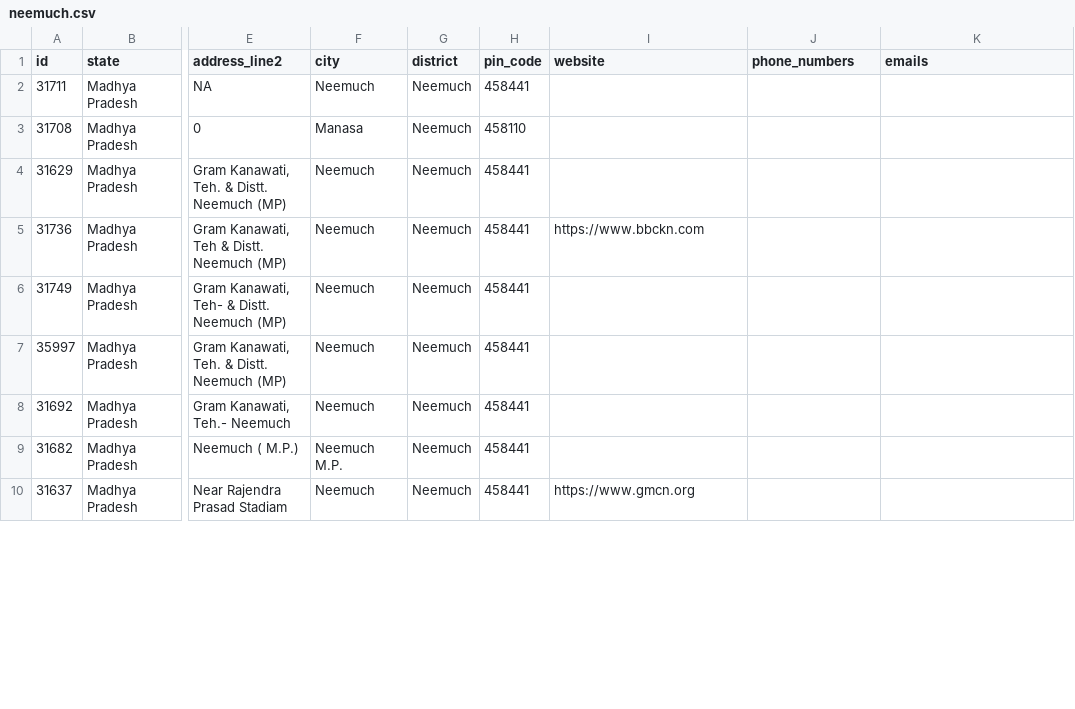
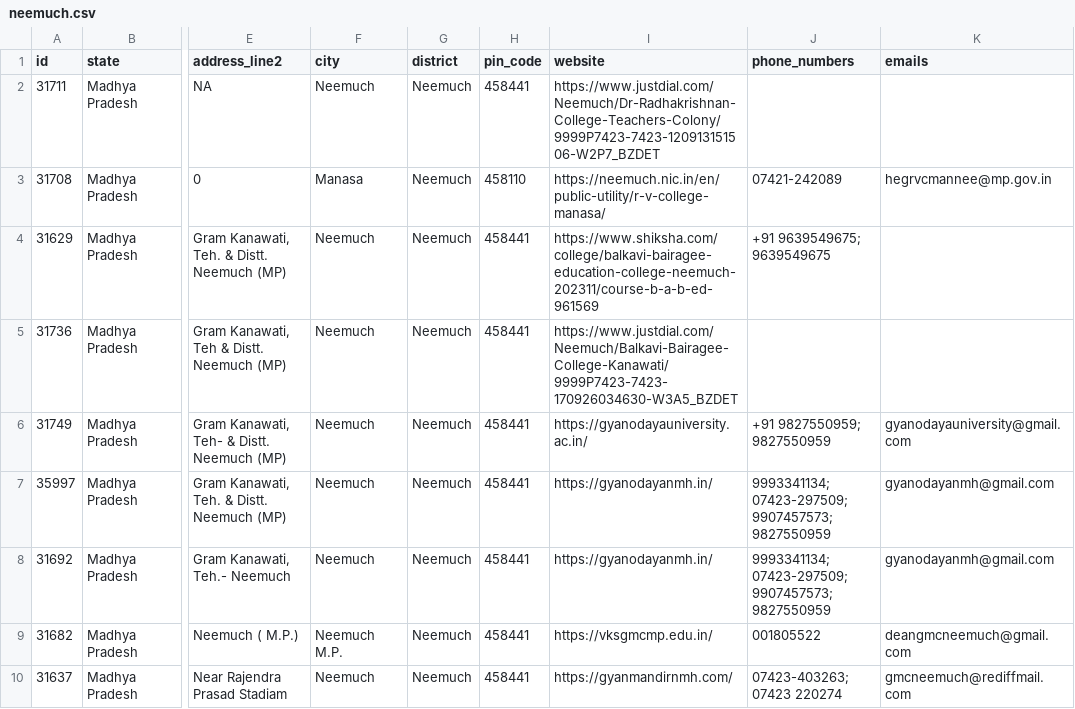
Before and after one commit to jattu8602/didactic-pancake, a CSV file: data/scraped/neemuch.csv, drawn as a sheet; only a part is shown, gaps mark what is left out; the diff covers the shown part only; the diff names each change by its address in the sheet, - before the commit and + after, or states it on an @@ line.

```diff
--- a/data/scraped/neemuch.csv
+++ b/data/scraped/neemuch.csv
-I2 (website): (empty)
+I2 (website): https://www.justdial.com/Neemuch/Dr-Radhakrishnan-College-Teachers-Colony/9999P7423-7423-120913151506-W2P7_BZDET
-I3 (website): (empty)
+I3 (website): https://neemuch.nic.in/en/public-utility/r-v-college-manasa/
-J3 (phone_numbers): (empty)
+J3 (phone_numbers): 07421-242089
-K3 (emails): (empty)
+K3 (emails): hegrvcmannee@mp.gov.in
-I4 (website): (empty)
+I4 (website): https://www.shiksha.com/college/balkavi-bairagee-education-college-neemuch-202311/course-b-a-b-ed-961569
-J4 (phone_numbers): (empty)
+J4 (phone_numbers): +91 9639549675; 9639549675
-I5 (website): https://www.bbckn.com
+I5 (website): https://www.justdial.com/Neemuch/Balkavi-Bairagee-College-Kanawati/9999P7423-7423-170926034630-W3A5_BZDET
-I6 (website): (empty)
+I6 (website): https://gyanodayauniversity.ac.in/
-J6 (phone_numbers): (empty)
+J6 (phone_numbers): +91 9827550959; 9827550959
-K6 (emails): (empty)
+K6 (emails): gyanodayauniversity@gmail.com
-I7:I8 (website): (empty)
+I7:I8 (website): https://gyanodayanmh.in/
-J7:J8 (phone_numbers): (empty)
+J7:J8 (phone_numbers): 9993341134; 07423-297509; 9907457573; 9827550959
-K7:K8 (emails): (empty)
+K7:K8 (emails): gyanodayanmh@gmail.com
-I9 (website): (empty)
+I9 (website): https://vksgmcmp.edu.in/
-J9 (phone_numbers): (empty)
+J9 (phone_numbers): 001805522
-K9 (emails): (empty)
+K9 (emails): deangmcneemuch@gmail.com
-I10 (website): https://www.gmcn.org
+I10 (website): https://gyanmandirnmh.com/
-J10 (phone_numbers): (empty)
+J10 (phone_numbers): 07423-403263; 07423 220274
-K10 (emails): (empty)
+K10 (emails): gmcneemuch@rediffmail.com
```
Also changed, not shown: 11 added rows and 24 edited cells elsewhere in this file, data/scraped/ratlam.csv, data/scraped/sehore.csv, 15 other files.
